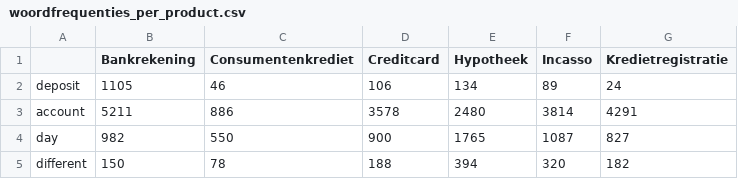
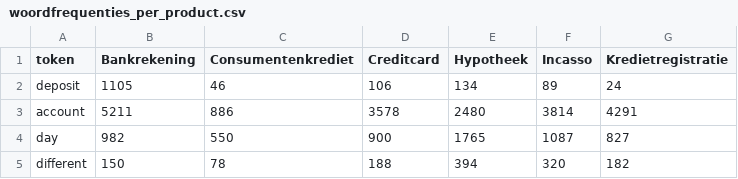
Before and after one commit to OdessaA/dataproject_1, a CSV file: woordfrequenties_per_product.csv, drawn as a sheet; only a part is shown.

```diff
--- a/woordfrequenties_per_product.csv
+++ b/woordfrequenties_per_product.csv
@@ -1,2 +1,2 @@
-,Bankrekening,Consumentenkrediet,Creditcard,Hypotheek,Incasso,Kredietregistratie
+token,Bankrekening,Consumentenkrediet,Creditcard,Hypotheek,Incasso,Kredietregistratie
 deposit,1105,46,106,134,89,24
```
Also changed, not shown: 1 other file.
